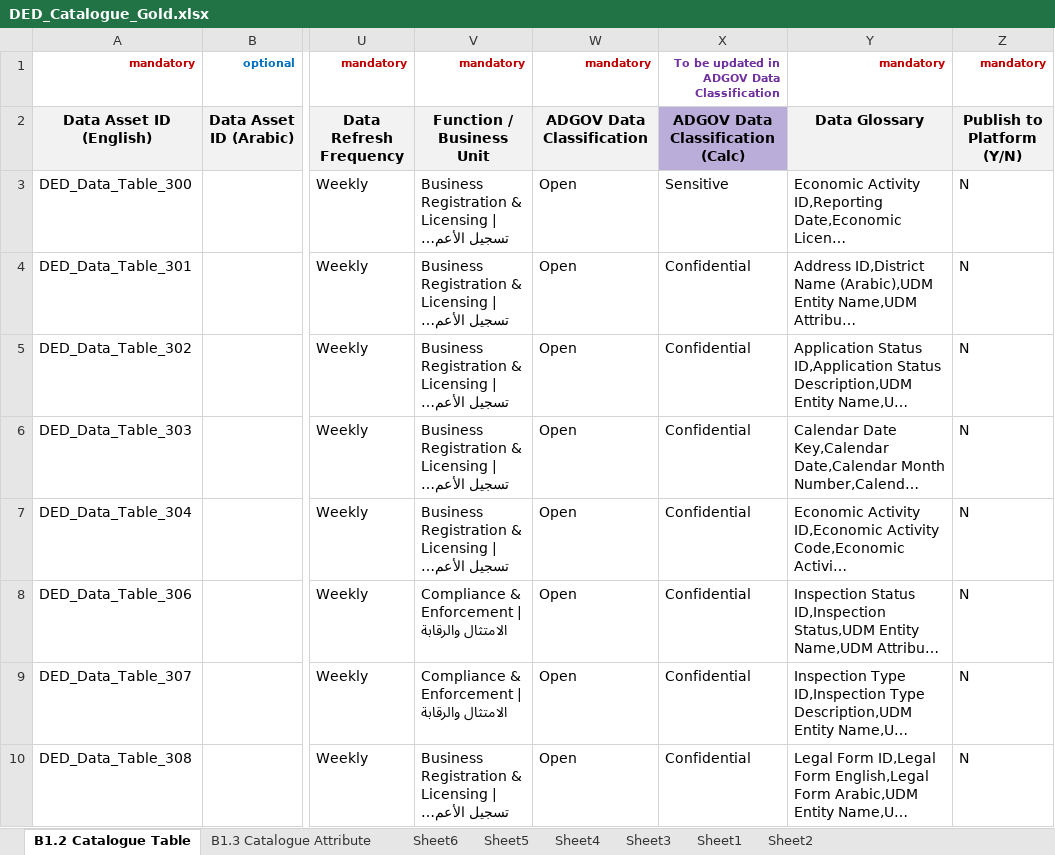
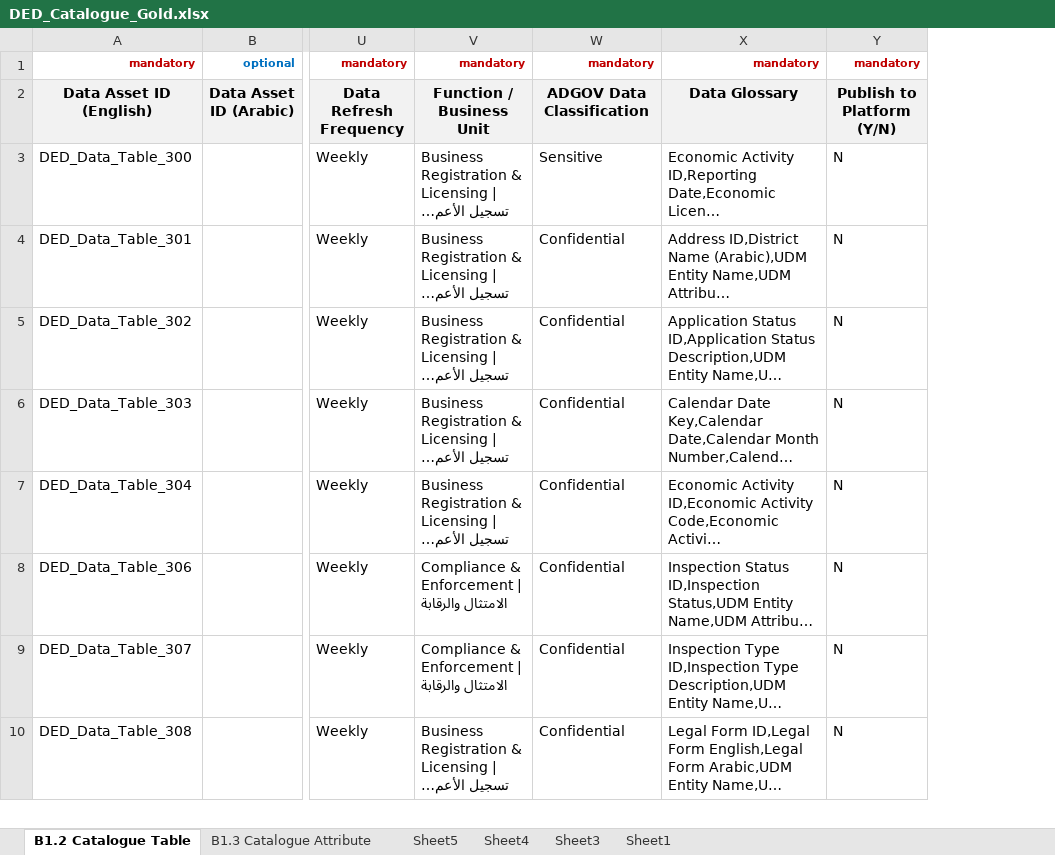
Before and after one commit to yourek/kearney-dge, an Excel workbook: data/ded/data_catalogue/DED_Catalogue_Gold.xlsx, sheet B1.2 Catalogue Table, drawn as a sheet; only a part is shown, gaps mark what is left out; long unchanged cells end in …; values as stored, in another font and other column widths than the file's, no borders; table styles not drawn; removed rows and columns are numbered as before the commit, all else as after; the diff names each change by its address in the sheet, - before the commit and + after, or states it on an @@ line.

```diff
--- a/data/ded/data_catalogue/DED_Catalogue_Gold.xlsx (sheet B1.2 Catalogue Table)
+++ b/data/ded/data_catalogue/DED_Catalogue_Gold.xlsx (sheet B1.2 Catalogue Table)
-sheet tab: Sheet6
-sheet tab: Sheet2
-column W, rows 1-10: mandatory | ADGOV Data Classification | Open | Open | Open | Open | Open | Open | Open | Open
-W1: To be updated in ADGOV Data Classification
+W1: mandatory
-W1 text colour: #7030A0
+W1 text colour: #C00000
-W2: ADGOV Data Classification (Calc)
+W2: ADGOV Data Classification
-W2 fill: #BBADD9
+W2 fill: #F2F2F2
```
Also changed, not shown: sheet Sheet1, sheet B1.3 Catalogue Attribute, formulas that keep their value, data/ded/data_catalogue/B2.1_Glossary.xlsx, data/ded/data_catalogue/DED_Catalogue_Source.xlsx, 14 other files.
